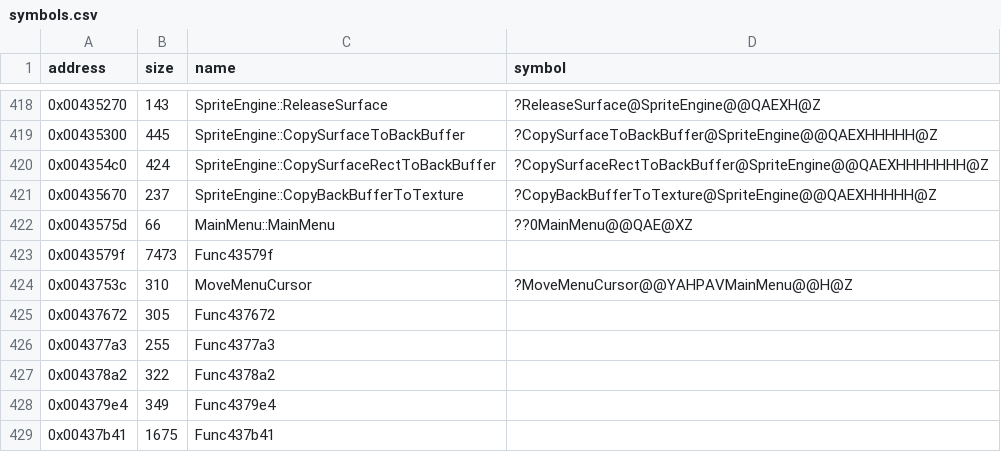
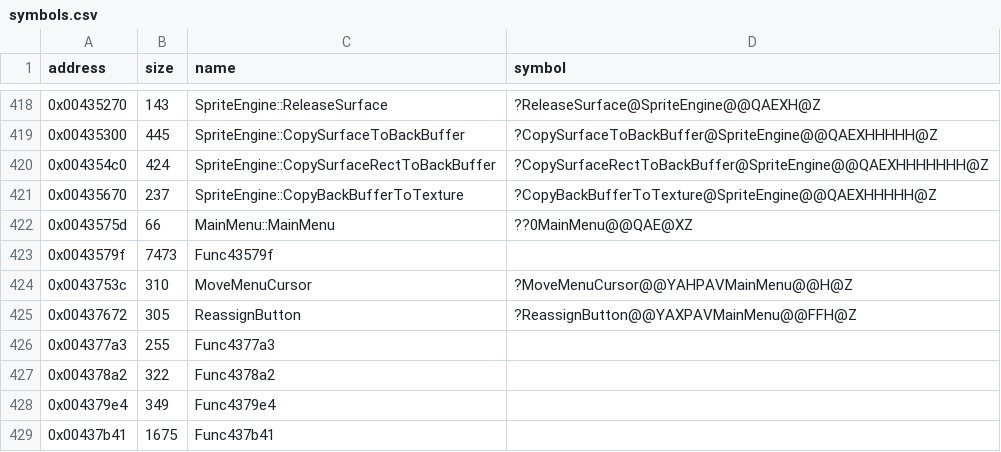
Before and after one commit to Cirno-Labs/th06, a CSV file: config/symbols.csv, drawn as a sheet; only a part is shown, gaps mark what is left out.

Commit message:
Decompile ReassignButton (0x437672)

```diff
--- a/config/symbols.csv
+++ b/config/symbols.csv
@@ -424,3 +424,3 @@ address,size,name,symbol
 0x0043753c,310,MoveMenuCursor,?MoveMenuCursor@@YAHPAVMainMenu@@H@Z
-0x00437672,305,Func437672,
+0x00437672,305,ReassignButton,?ReassignButton@@YAXPAVMainMenu@@FFH@Z
 0x004377a3,255,Func4377a3,
```
Also changed, not shown: 3 other files.
